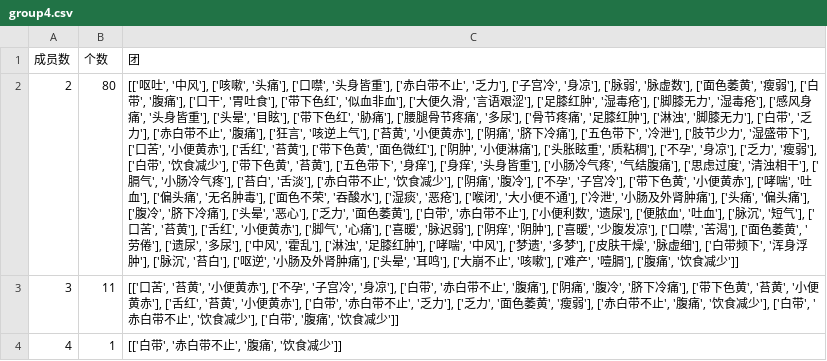
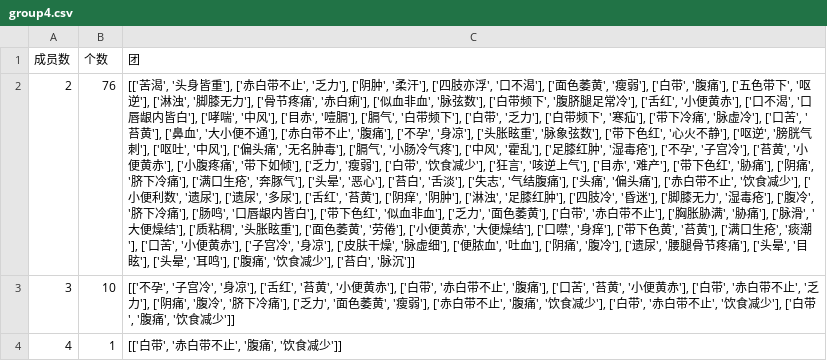
Before and after one commit to MarsPain/cluster_entropy, a CSV file: cluster_zf/data/group4.csv, drawn as a sheet; the diff names each change by its address in the sheet, - before the commit and + after, or states it on an @@ line.

```diff
--- a/cluster_zf/data/group4.csv
+++ b/cluster_zf/data/group4.csv
-B2 (个数): 80
+B2 (个数): 76
-C2 (团): [['呕吐', '中风'], ['咳嗽', '头痛'], ['口噤', '头身皆重'], ['赤白带不止', '乏力'], ['子宫冷', '身凉'], ['脉弱', '脉虚数'], ['面色萎黄', '瘦弱'], ['白带', '腹痛'], ['口干', '胃吐食'], ['带下色红', '似血非血'], ['大便久滑', '言语艰涩'], ['足膝红肿', '湿毒疮'], ['脚膝无力', '湿毒疮'], ['感风身痛', '头身皆重'], ['头晕', '目眩'], ['带下色红', '胁痛'], ['腰腿骨节疼痛', '多尿'], ['骨节疼痛', '足膝红肿'], ['淋浊', '脚膝无力'], ['白带', '乏力'], ['赤白带不止', '腹痛'], ['狂言', '咳逆上气'], ['苔黄', '小便黄赤'], ['阴痛', '脐下冷痛'], ['五色带下', '冷泄'], ['肢节少力', '湿盛带下'], ['口苦', '小便黄赤'], ['舌红', '苔黄'], ['带下色黄', '面色微红'], ['阴肿', '小便淋痛'], ['头胀眩重', '质粘稠'], ['不孕', '身凉'], ['乏力', '瘦弱'], ['白带', '饮食减少'], ['带下色黄', '苔黄'], ['五色带下', '身痒'], ['身痒', '头身皆重'], ['小肠冷气疼', '气结腹痛'], ['思虑过度', '清浊相干'], ['膈气', '小肠冷气疼'], ['苔白', '舌淡'], ['赤白带不止', '饮食减少'], ['阴痛', '腹冷'], ['不孕', '子宫冷'], ['带下色黄', '小便黄赤'], ['哮喘', '吐血'], ['偏头痛', '无名肿毒'], ['面色不荣', '吞酸水'], ['湿痰', '恶疮'], ['喉闭', '大小便不通'], ['冷泄', '小肠及外肾肿痛'], ['头痛', '偏头痛'], ['腹冷', '脐下冷痛'], ['头晕', '恶心'], ['乏力', '面色萎黄'], ['白带', '赤白带不止'], ['小便利数', '遗尿'], ['便脓血', '吐血'], ['脉沉', '短气'], ['口苦', '苔黄'], ['舌红', '小便黄赤'], ['脚气', '心痛'], ['喜暖', '脉迟弱'], ['阴痒', '阴肿'], ['喜暖', '少腹发凉'], ['口噤', '苦渴'], ['面色萎黄', '劳倦'], ['遗尿', '多尿'], ['中风', '霍乱'], ['淋浊', '足膝红肿'], ['哮喘', '中风'], ['梦遗', '多梦'], ['皮肤干燥', '脉虚细'], ['白带频下', '浑身浮肿'], ['脉沉', '苔白'], ['呕逆', '小肠及外肾肿痛'], ['头晕', '耳鸣'], ['大崩不止', '咳嗽'], ['难产', '噎膈'], ['腹痛', '饮食减少']]
+C2 (团): [['苦渴', '头身皆重'], ['赤白带不止', '乏力'], ['阴肿', '柔汗'], ['四肢亦浮', '口不渴'], ['面色萎黄', '瘦弱'], ['白带', '腹痛'], ['五色带下', '呕逆'], ['淋浊', '脚膝无力'], ['骨节疼痛', '赤白痢'], ['似血非血', '脉弦数'], ['白带频下', '腹脐腿足常冷'], ['舌红', '小便黄赤'], ['口不渴', '口唇龈内皆白'], ['哮喘', '中风'], ['目赤', '噎膈'], ['膈气', '白带频下'], ['白带', '乏力'], ['白带频下', '寒疝'], ['带下冷痛', '脉虚冷'], ['口苦', '苔黄'], ['鼻血', '大小便不通'], ['赤白带不止', '腹痛'], ['不孕', '身凉'], ['头胀眩重', '脉象弦数'], ['带下色红', '心火不静'], ['呕逆', '膀胱气刺'], ['呕吐', '中风'], ['偏头痛', '无名肿毒'], ['膈气', '小肠冷气疼'], ['中风', '霍乱'], ['足膝红肿', '湿毒疮'], ['不孕', '子宫冷'], ['苔黄', '小便黄赤'], ['小腹疼痛', '带下如倾'], ['乏力', '瘦弱'], ['白带', '饮食减少'], ['狂言', '咳逆上气'], ['目赤', '难产'], ['带下色红', '胁痛'], ['阴痛', '脐下冷痛'], ['满口生疮', '奔豚气'], ['头晕', '恶心'], ['苔白', '舌淡'], ['失志', '气结腹痛'], ['头痛', '偏头痛'], ['赤白带不止', '饮食减少'], ['小便利数', '遗尿'], ['遗尿', '多尿'], ['舌红', '苔黄'], ['阴痒', '阴肿'], ['淋浊', '足膝红肿'], ['四肢冷', '昏迷'], ['脚膝无力', '湿毒疮'], ['腹冷', '脐下冷痛'], ['肠鸣', '口唇龈内皆白'], ['带下色红', '似血非血'], ['乏力', '面色萎黄'], ['白带', '赤白带不止'], ['胸胀胁满', '胁痛'], ['脉滑', '大便燥结'], ['质粘稠', '头胀眩重'], ['面色萎黄', '劳倦'], ['小便黄赤', '大便燥结'], ['口噤', '身痒'], ['带下色黄', '苔黄'], ['满口生疮', '痰潮'], ['口苦', '小便黄赤'], ['子宫冷', '身凉'], ['皮肤干燥', '脉虚细'], ['便脓血', '吐血'], ['阴痛', '腹冷'], ['遗尿', '腰腿骨节疼痛'], ['头晕', '目眩'], ['头晕', '耳鸣'], ['腹痛', '饮食减少'], ['苔白', '脉沉']]
-B3 (个数): 11
+B3 (个数): 10
-C3 (团): [['口苦', '苔黄', '小便黄赤'], ['不孕', '子宫冷', '身凉'], ['白带', '赤白带不止', '腹痛'], ['阴痛', '腹冷', '脐下冷痛'], ['带下色黄', '苔黄', '小便黄赤'], ['舌红', '苔黄', '小便黄赤'], ['白带', '赤白带不止', '乏力'], ['乏力…
+C3 (团): [['不孕', '子宫冷', '身凉'], ['舌红', '苔黄', '小便黄赤'], ['白带', '赤白带不止', '腹痛'], ['口苦', '苔黄', '小便黄赤'], ['白带', '赤白带不止', '乏力'], ['阴痛', '腹冷', '脐下冷痛'], ['乏力…
```
Also changed, not shown: cluster_zf/data/group5.csv, cluster_zf/data/group6.csv, 14 other files.
